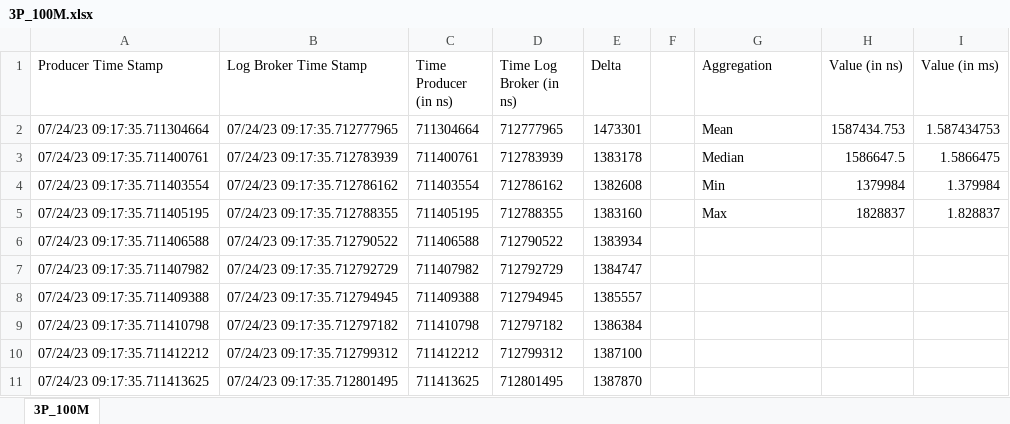
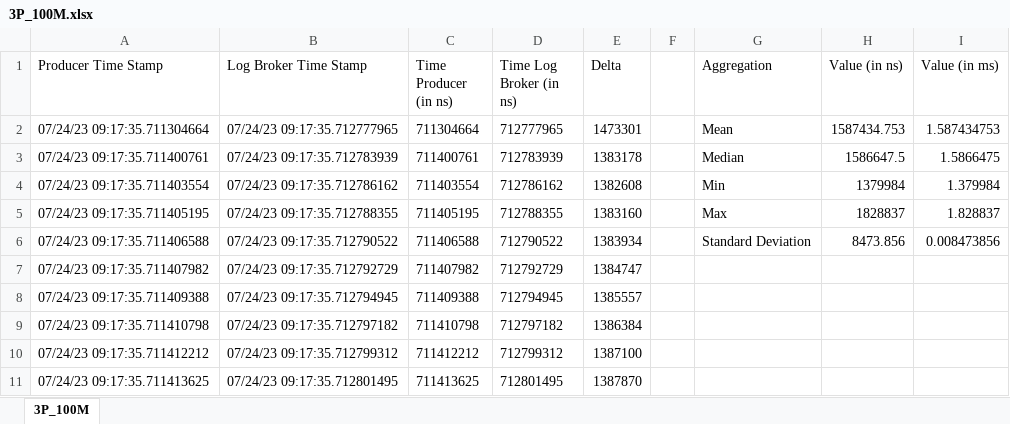
Before and after one commit to Sai-Raveendra-Kandregula/logger, an Excel workbook: benchmark/results/3P_100M.xlsx, sheet 3P_100M, drawn as a sheet; only a part is shown; values as stored, in another font and other column widths than the file's, no borders; table styles not drawn; the diff names each change by its address in the sheet, - before the commit and + after, or states it on an @@ line.

Commit message:
CPU Bound Benchmarking Done. SD Added.

```diff
--- a/benchmark/results/3P_100M.xlsx (sheet 3P_100M)
+++ b/benchmark/results/3P_100M.xlsx (sheet 3P_100M)
-G6 (Aggregation): (empty)
+G6 (Aggregation): Standard Deviation
-H6 (Value (in ns)): (empty)
+H6 (Value (in ns)): 8473.856
-I6 (Value (in ms)): (empty)
+I6 (Value (in ms)): 0.008473856
```
Also changed, not shown: 1 other file.
